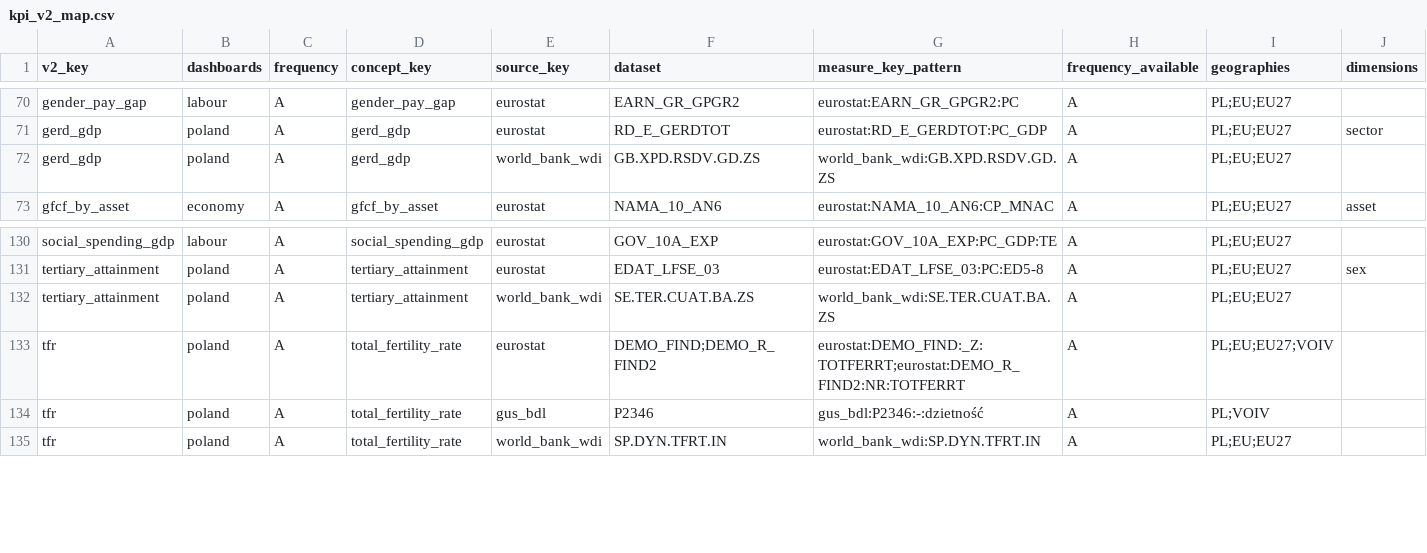
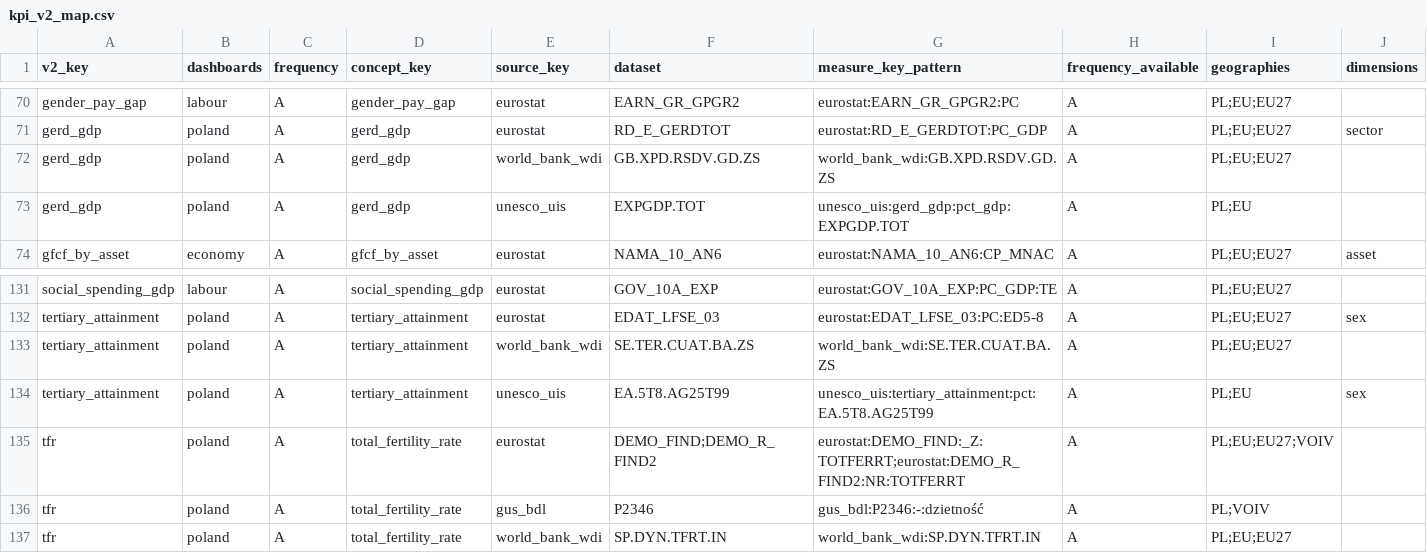
Before and after one commit to zohelo/zohelo-data, a CSV file: warehouse/seeds/kpi_v2_map.csv, drawn as a sheet; only a part is shown, gaps mark what is left out; rows hold the shown columns only; the diff names each change by its address in the sheet, - before the commit and + after, or states it on an @@ line.

```diff
--- a/warehouse/seeds/kpi_v2_map.csv
+++ b/warehouse/seeds/kpi_v2_map.csv
+row 73: gerd_gdp | poland | A | gerd_gdp | unesco_uis | EXPGDP.TOT | unesco_uis:gerd_gdp:pct_gdp:EXPGDP.TOT | A | PL;EU
+row 134: tertiary_attainment | poland | A | tertiary_attainment | unesco_uis | EA.5T8.AG25T99 | unesco_uis:tertiary_attainment:pct:EA.5T8.AG25T99 | A | PL;EU | sex
```
Also changed, not shown: warehouse/seeds/kpi_measure.csv, warehouse/seeds/licence.csv, 18 other files.
